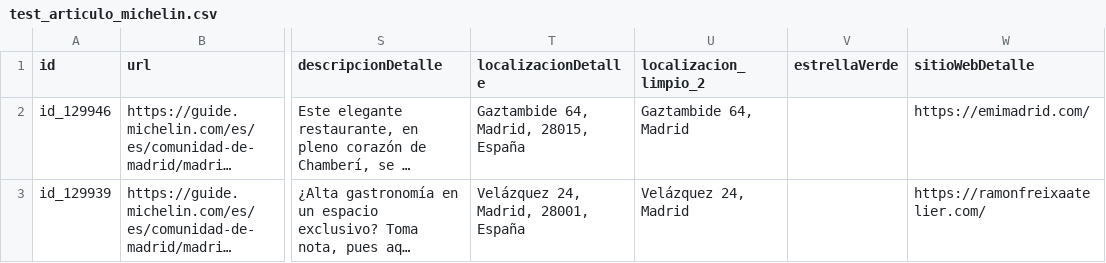
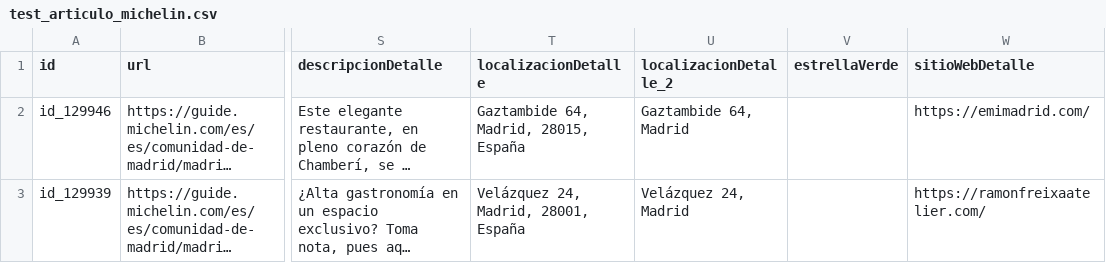
Before and after one commit to cmunoz-vocento/test-michelin, a CSV file: test_articulo_michelin.csv, drawn as a sheet; only a part is shown, gaps mark what is left out; long unchanged cells end in …; the diff names each change by its address in the sheet, - before the commit and + after, or states it on an @@ line.

Commit message:
Add files via upload

```diff
--- a/test_articulo_michelin.csv
+++ b/test_articulo_michelin.csv
-U1: localizacion_limpio_2
+U1: localizacionDetalle_2
```
